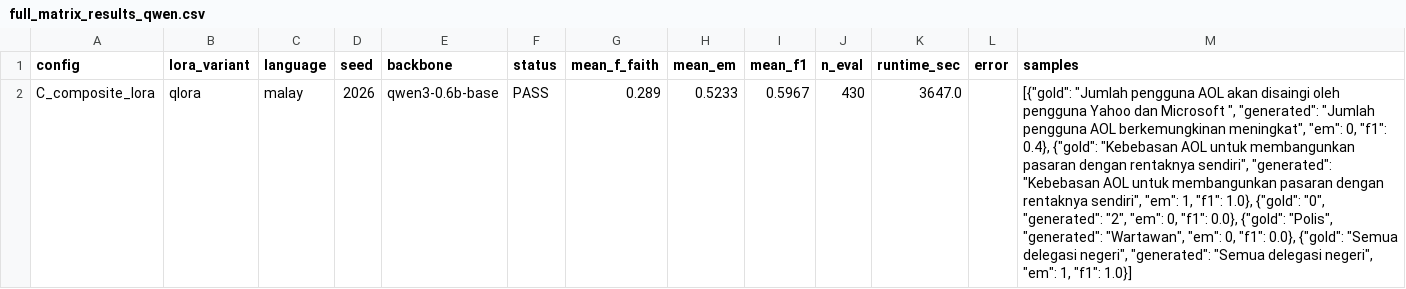
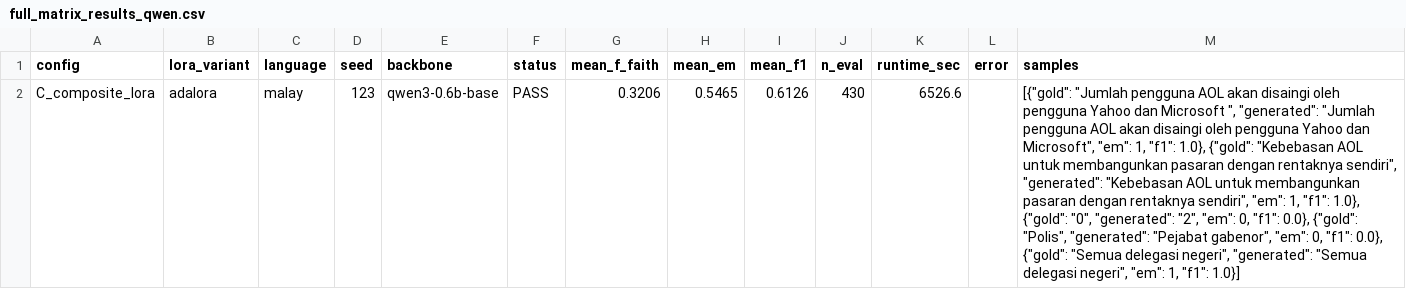
Before and after one commit to Akramtaha98/LoRA_Experiment, a CSV file: experiment_results_qwen/full_matrix_results_qwen.csv, drawn as a sheet; the diff names each change by its address in the sheet, - before the commit and + after, or states it on an @@ line.

Commit message:
Auto-sync: local update 2026-09-08T23:54:47Z

```diff
--- a/experiment_results_qwen/full_matrix_results_qwen.csv
+++ b/experiment_results_qwen/full_matrix_results_qwen.csv
-B2 (lora_variant): qlora
+B2 (lora_variant): adalora
-D2 (seed): 2026
+D2 (seed): 123
-G2 (mean_f_faith): 0.289
+G2 (mean_f_faith): 0.3206
-H2 (mean_em): 0.5233
+H2 (mean_em): 0.5465
-I2 (mean_f1): 0.5967
+I2 (mean_f1): 0.6126
-K2 (runtime_sec): 3647.0
+K2 (runtime_sec): 6526.6
-M2 (samples): …pengguna AOL berkemungkinan meningkat", "em": 0, "f1": 0.4}, {"gold": "Kebebasan AOL untuk membangunkan pasaran dengan rentaknya sendiri", "generated": "Kebebasan AOL untuk membangunkan pasaran dengan rentaknya sendiri", "em": 1, "f1": 1.0}, {"gold": "0", "generated": "2", "em": 0, "f1": 0.0}, {"gold": "Polis", "generated": "Wartawan", "em": 0,…
+M2 (samples): …pengguna AOL akan disaingi oleh pengguna Yahoo dan Microsoft", "em": 1, "f1": 1.0}, {"gold": "Kebebasan AOL untuk membangunkan pasaran dengan rentaknya sendiri", "generated": "Kebebasan AOL untuk membangunkan pasaran dengan rentaknya sendiri", "em": 1, "f1": 1.0}, {"gold": "0", "generated": "2", "em": 0, "f1": 0.0}, {"gold": "Polis", "generated": "Pejabat gabenor", "em": 0,…
```
